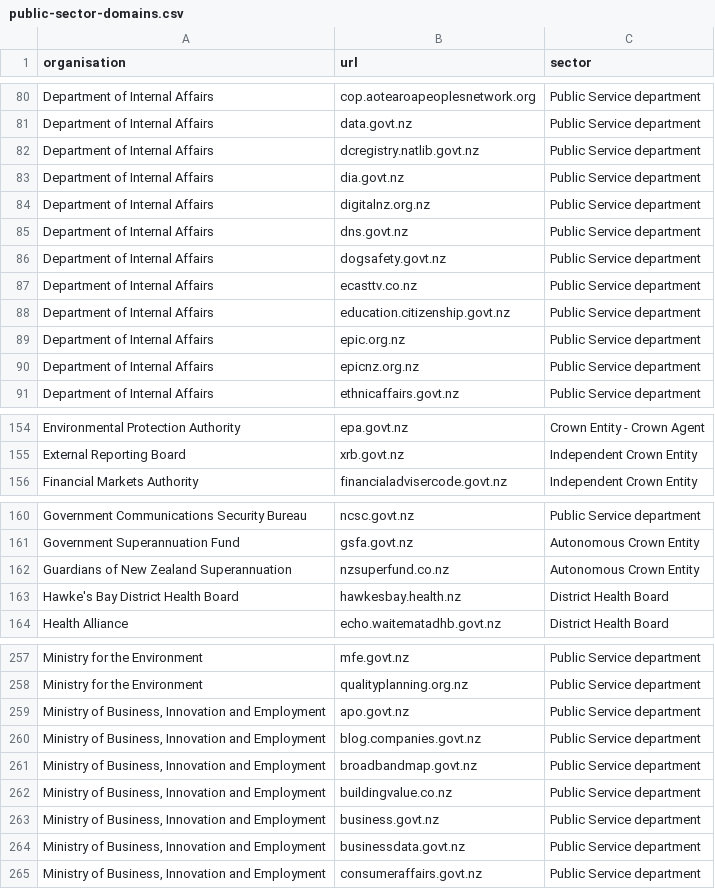
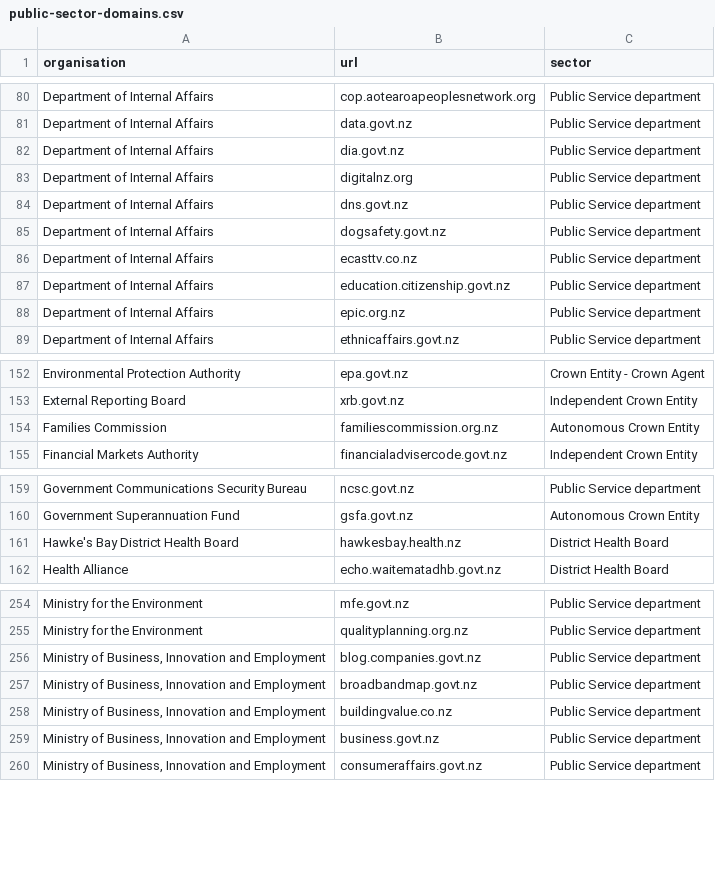
Before and after one commit to GOVTNZ/public-sector-websites, a CSV file: public-sector-domains.csv, drawn as a sheet; only a part is shown, gaps mark what is left out; the diff covers the shown part only.

Commit message:
Domains as at 1 April 2015

```diff
--- a/public-sector-domains.csv
+++ b/public-sector-domains.csv
@@ -81,5 +81,4 @@ Department of Internal Affairs,cop.aotearoapeoplesnetwork.org,Public Service dep
 Department of Internal Affairs,data.govt.nz,Public Service department
-Department of Internal Affairs,dcregistry.natlib.govt.nz,Public Service department
 Department of Internal Affairs,dia.govt.nz,Public Service department
-Department of Internal Affairs,digitalnz.org.nz,Public Service department
+Department of Internal Affairs,digitalnz.org,Public Service department
 Department of Internal Affairs,dns.govt.nz,Public Service department
@@ -89,3 +88,2 @@ Department of Internal Affairs,education.citizenship.govt.nz,Public Service depa
 Department of Internal Affairs,epic.org.nz,Public Service department
-Department of Internal Affairs,epicnz.org.nz,Public Service department
 Department of Internal Affairs,ethnicaffairs.govt.nz,Public Service department
@@ -155,2 +153,3 @@ Environmental Protection Authority,epa.govt.nz,Crown Entity - Crown Agent
 External Reporting Board,xrb.govt.nz,Independent Crown Entity
+Families Commission,familiescommission.org.nz,Autonomous Crown Entity
 Financial Markets Authority,financialadvisercode.govt.nz,Independent Crown Entity
@@ -161,3 +160,2 @@ Government Communications Security Bureau,ncsc.govt.nz,Public Service department
 Government Superannuation Fund,gsfa.govt.nz,Autonomous Crown Entity
-Guardians of New Zealand Superannuation,nzsuperfund.co.nz,Autonomous Crown Entity
 Hawke's Bay District Health Board,hawkesbay.health.nz,District Health Board
@@ -258,3 +255,2 @@ Ministry for the Environment,mfe.govt.nz,Public Service department
 Ministry for the Environment,qualityplanning.org.nz,Public Service department
-"Ministry of Business, Innovation and Employment",apo.govt.nz,Public Service department
 "Ministry of Business, Innovation and Employment",blog.companies.govt.nz,Public Service department
@@ -263,3 +259,2 @@ Ministry for the Environment,qualityplanning.org.nz,Public Service department
 "Ministry of Business, Innovation and Employment",business.govt.nz,Public Service department
-"Ministry of Business, Innovation and Employment",businessdata.govt.nz,Public Service department
 "Ministry of Business, Innovation and Employment",consumeraffairs.govt.nz,Public Service department
```
Also changed, not shown: 6 removed rows, 2 moved rows and 5 edited cells elsewhere in this file.
